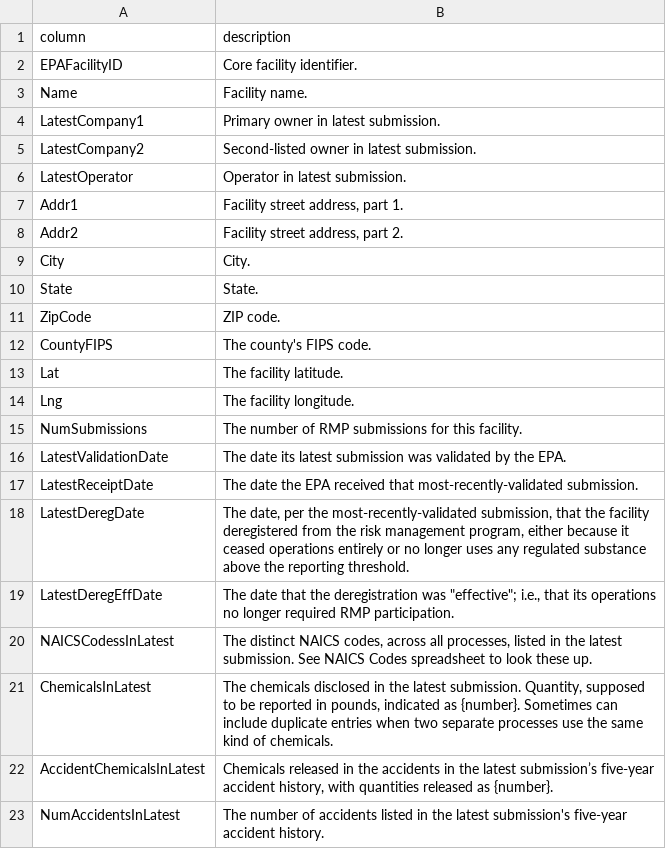
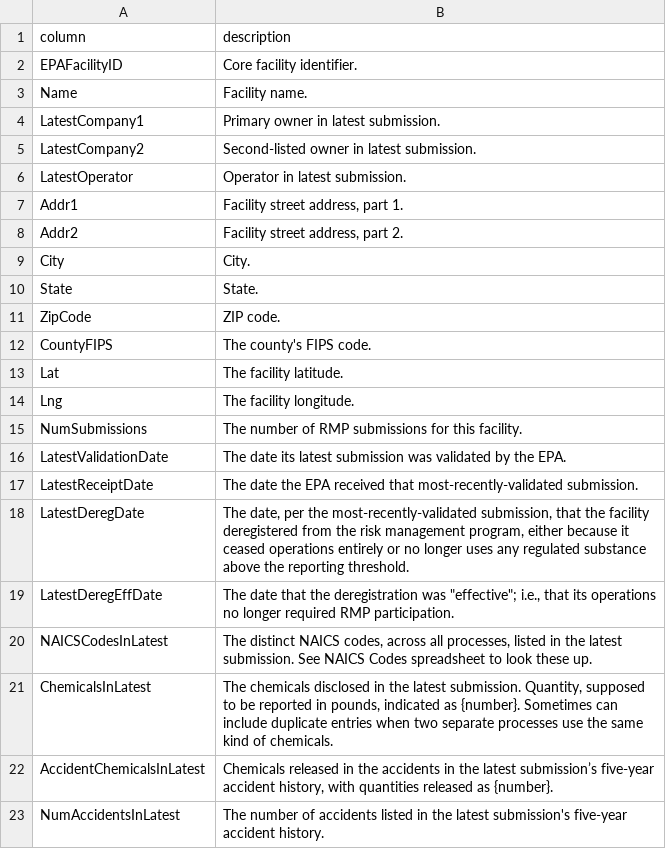
Before and after one commit to data-liberation-project/epa-rmp-spreadsheets, a CSV file: data/dictionaries/facilities.csv, drawn as a sheet.

Commit message:
Fix typo in dictionary

```diff
--- a/data/dictionaries/facilities.csv
+++ b/data/dictionaries/facilities.csv
@@ -19,3 +19,3 @@ LatestDeregDate,"The date, per the most-recently-validated submission, that the
 LatestDeregEffDate,"The date that the deregistration was ""effective""; i.e., that its operations no longer required RMP participation."
-NAICSCodessInLatest,"The distinct NAICS codes, across all processes, listed in the latest submission. See NAICS Codes spreadsheet to look these up."
+NAICSCodesInLatest,"The distinct NAICS codes, across all processes, listed in the latest submission. See NAICS Codes spreadsheet to look these up."
 ChemicalsInLatest,"The chemicals disclosed in the latest submission. Quantity, supposed to be reported in pounds, indicated as {number}. Sometimes can include duplicate entries when two separate processes use the same kind of chemicals."
```
